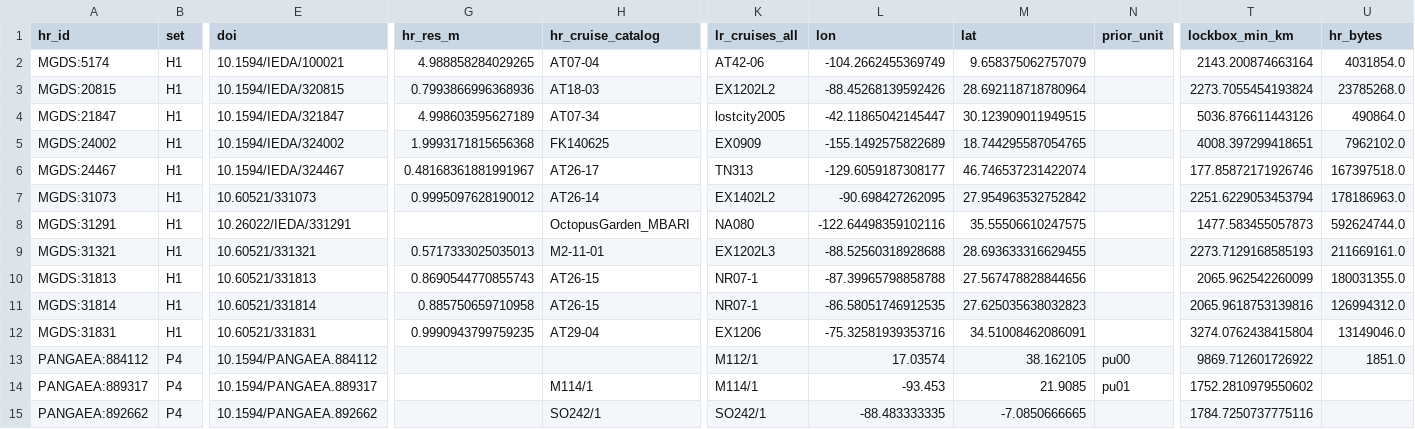
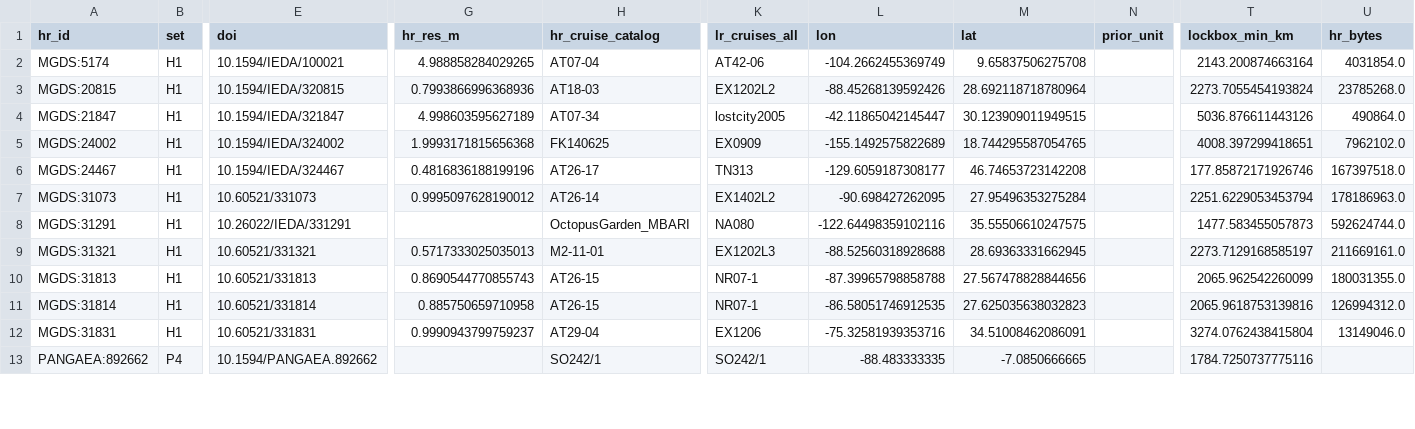
Before and after one commit to scdobbs/co-located-auv-ship-based-multibeam-acquisition, a CSV file: reports_post_grl_review/ACQ-R02/verification/candidates_verified.csv, drawn as a sheet; only a part is shown, gaps mark what is left out; removed rows and columns are numbered as before the commit, all else as after; rows hold the shown columns only; the diff covers the shown part only; the diff names each change by its address in the sheet, - before the commit and + after, or states it on an @@ line.

```diff
--- a/reports_post_grl_review/ACQ-R02/verification/candidates_verified.csv
+++ b/reports_post_grl_review/ACQ-R02/verification/candidates_verified.csv
-M2 (lat): 9.658375062757079
+M2 (lat): 9.65837506275708
-G6 (hr_res_m): 0.48168361881991967
+G6 (hr_res_m): 0.4816836188199196
-M6 (lat): 46.746537231422074
+M6 (lat): 46.74653723142208
-M7 (lat): 27.954963532752842
+M7 (lat): 27.95496353275284
-M9 (lat): 28.693633316629455
+M9 (lat): 28.69363331662945
-T9 (lockbox_min_km): 2273.7129168585193
+T9 (lockbox_min_km): 2273.7129168585197
-G12 (hr_res_m): 0.9990943799759235
+G12 (hr_res_m): 0.9990943799759237
-row 13: PANGAEA:884112 | P4 | 10.1594/PANGAEA.884112 |  |  | M112/1 | 17.03574 | 38.162105 | pu00 | 9869.712601726922 | 1851.0
-row 14: PANGAEA:889317 | P4 | 10.1594/PANGAEA.889317 |  | M114/1 | M114/1 | -93.453 | 21.9085 | pu01 | 1752.2810979550602
```
Also changed, not shown: 4 added rows, 2 removed rows and 9 edited cells elsewhere in this file, 6 other files.
